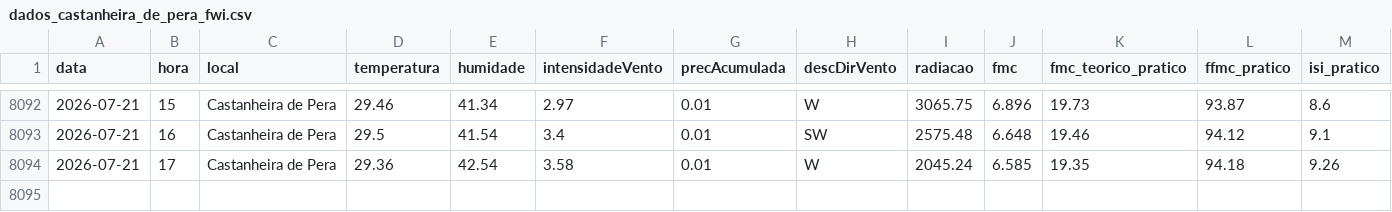
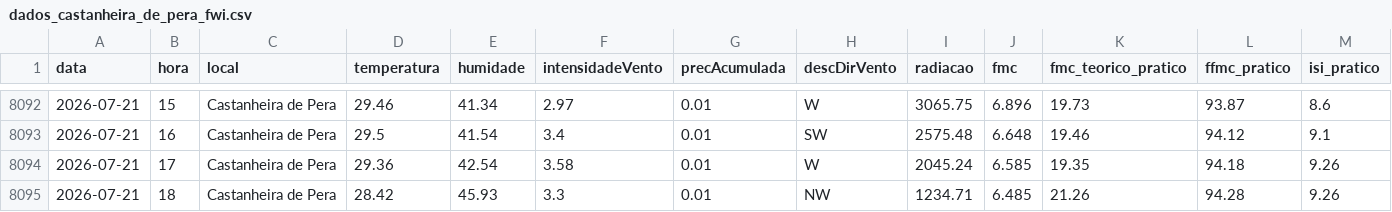
Before and after one commit to 23657/fwi-pipeline-ipt, a CSV file: dados_castanheira_de_pera_fwi.csv, drawn as a sheet; only a part is shown, gaps mark what is left out; rows hold the shown columns only; the diff names each change by its address in the sheet, - before the commit and + after, or states it on an @@ line.

```diff
--- a/dados_castanheira_de_pera_fwi.csv
+++ b/dados_castanheira_de_pera_fwi.csv
+row 8095: 2026-07-21 | 18 | Castanheira de Pera | 28.42 | 45.93 | 3.3 | 0.01 | NW | 1234.71 | 6.485 | 21.26 | 94.28 | 9.26
```
Also changed, not shown: dados_macao_fwi.csv, dados_oleiros_fwi.csv, 1 other file.
